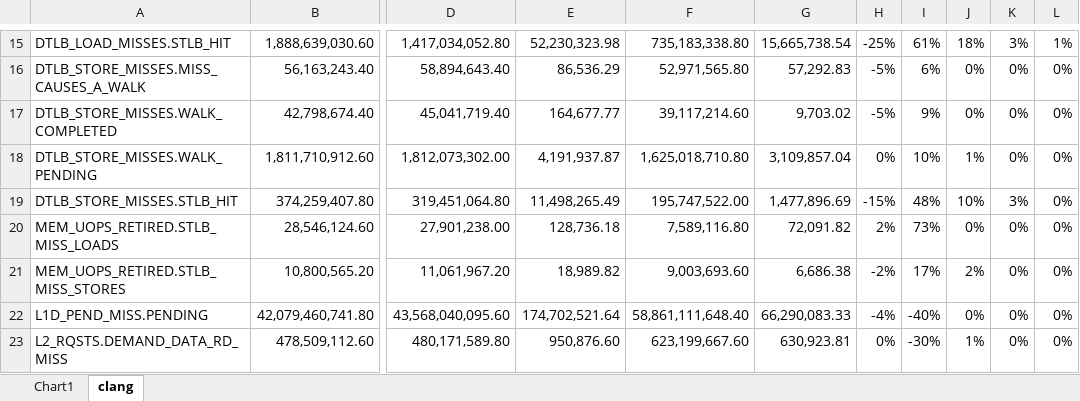
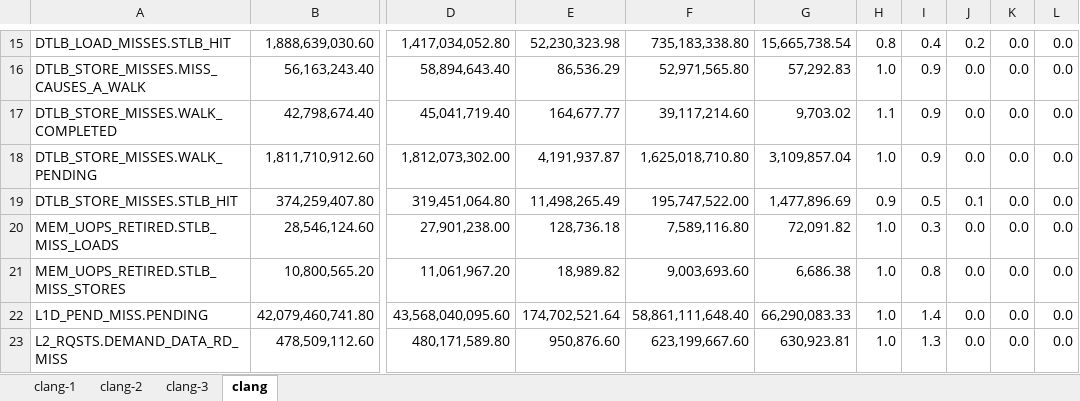
Before and after one commit to XiaowanDong/shared_ptp, an Excel workbook: shared_ptp.xlsx, sheet clang, drawn as a sheet; only a part is shown, gaps mark what is left out; values as stored, in another font and other column widths than the file's, no borders; the diff covers the shown part only; the diff names each change by its address in the sheet, - before the commit and + after, or states it on an @@ line.

Commit message:
add bar figures for clang

```diff
--- a/shared_ptp.xlsx (sheet clang)
+++ b/shared_ptp.xlsx (sheet clang)
-sheet tab: Chart1
+sheet tab: clang-1
+sheet tab: clang-2
+sheet tab: clang-3
-H15: -25%
+H15: 0.8
-I15: 61%
+I15: 0.4
-J15: 18%
+J15: 0.2
-K15: 3%
+K15: 0.0
-L15: 1%
+L15: 0.0
-H16: -5%
+H16: 1.0
-I16: 6%
+I16: 0.9
-J16:J17: 0%
+J16:J17: 0.0
-K16:K18: 0%
+K16:K18: 0.0
-L16:L23: 0%
+L16:L23: 0.0
-H17: -5%
+H17: 1.1
-I17: 9%
+I17: 0.9
-H18: 0%
+H18: 1.0
-I18: 10%
+I18: 0.9
-J18: 1%
+J18: 0.0
-H19: -15%
+H19: 0.9
-I19: 48%
+I19: 0.5
-J19: 10%
+J19: 0.1
-K19: 3%
+K19: 0.0
-H20: 2%
+H20: 1.0
-I20: 73%
+I20: 0.3
-J20: 0%
+J20: 0.0
-K20:K23: 0%
+K20:K23: 0.0
-H21: -2%
+H21: 1.0
-I21: 17%
+I21: 0.8
-J21: 2%
+J21: 0.0
-H22: -4%
+H22: 1.0
-I22: -40%
+I22: 1.4
-J22: 0%
+J22: 0.0
-H23: 0%
+H23: 1.0
-I23: -30%
+I23: 1.3
-J23: 1%
+J23: 0.0
```
Also changed, not shown: 123 edited cells and cell formats elsewhere in this sheet, charts or pictures.
